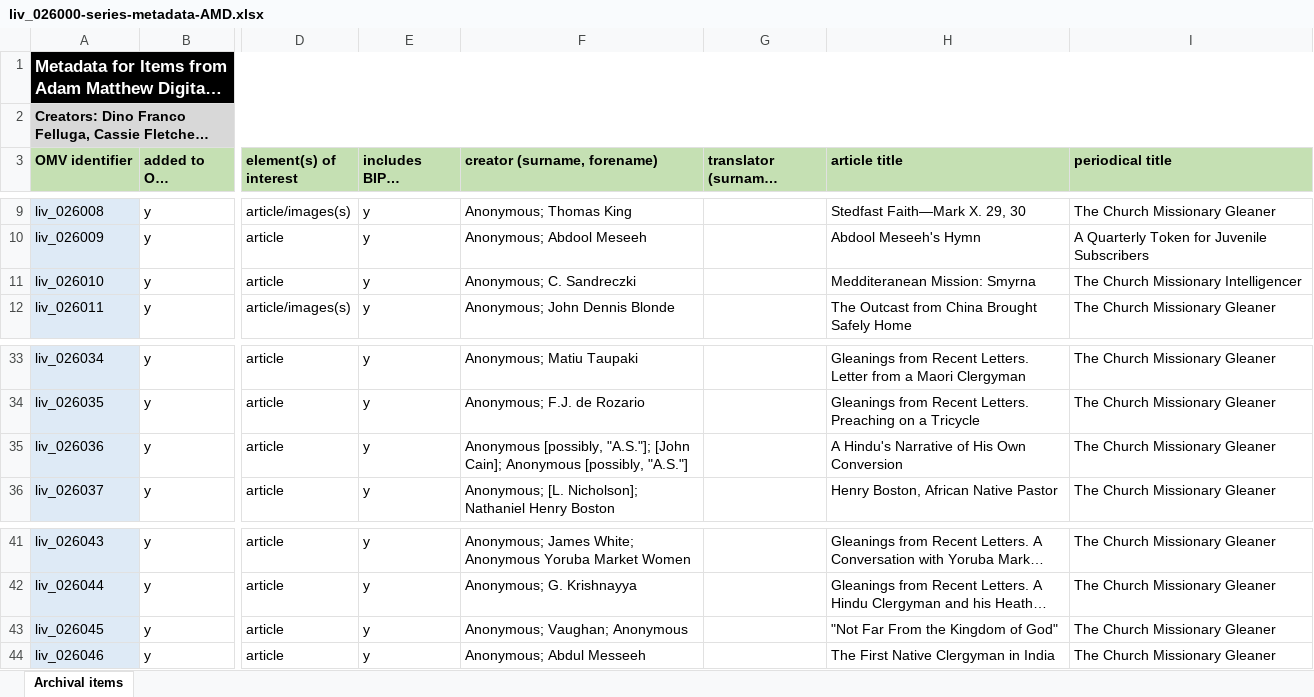
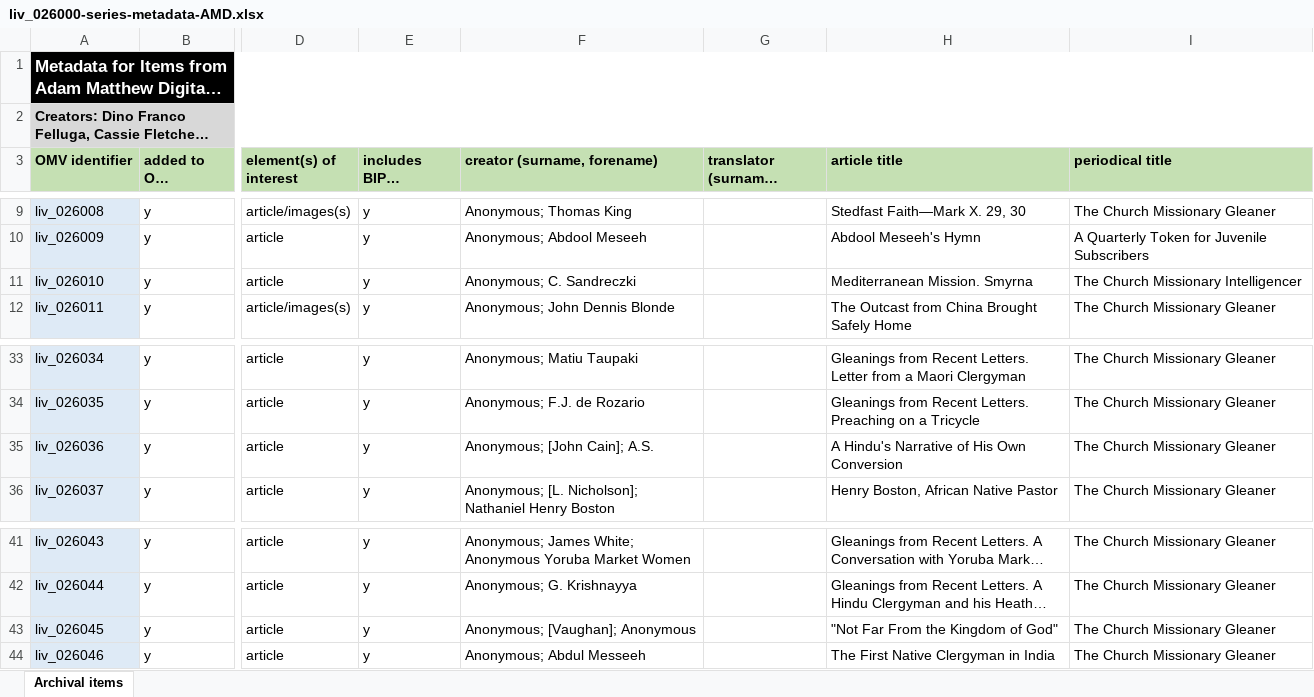
Before and after one commit to livingstoneonline/onemorevoice, an Excel workbook: xlsx/bipoc-voices/liv_026000-series-metadata-AMD/liv_026000-series-metadata-AMD.xlsx, sheet Archival items, drawn as a sheet; only a part is shown, gaps mark what is left out; long unchanged cells end in …; values as stored, in another font and other column widths than the file's, no borders; the diff names each change by its address in the sheet, - before the commit and + after, or states it on an @@ line.

Commit message:
u 26000 xlsx

```diff
--- a/xlsx/bipoc-voices/liv_026000-series-metadata-AMD/liv_026000-series-metadata-AMD.xlsx (sheet Archival items)
+++ b/xlsx/bipoc-voices/liv_026000-series-metadata-AMD/liv_026000-series-metadata-AMD.xlsx (sheet Archival items)
-H11 (article title): Medditeranean Mission: Smyrna
+H11 (article title): Mediterranean Mission. Smyrna
-F35 (creator (surname, forename)): Anonymous [possibly, "A.S."]; [John Cain]; Anonymous [possibly, "A.S."]
+F35 (creator (surname, forename)): Anonymous; [John Cain]; A.S.
-F43 (creator (surname, forename)): Anonymous; Vaughan; Anonymous
+F43 (creator (surname, forename)): Anonymous; [Vaughan]; Anonymous
```
Also changed, not shown: 1 other file.
